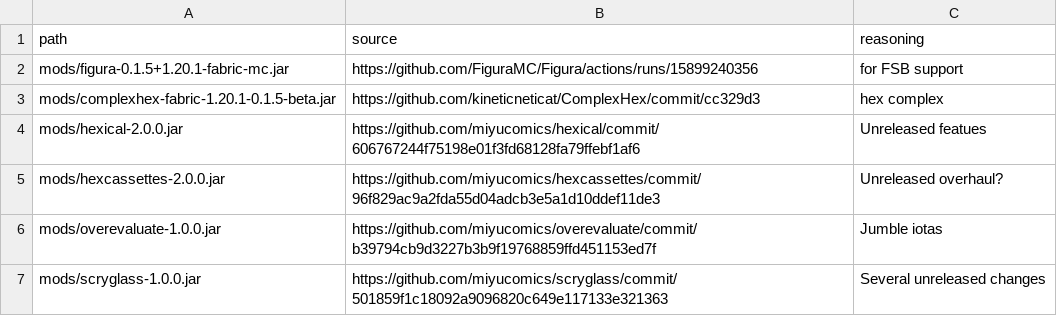
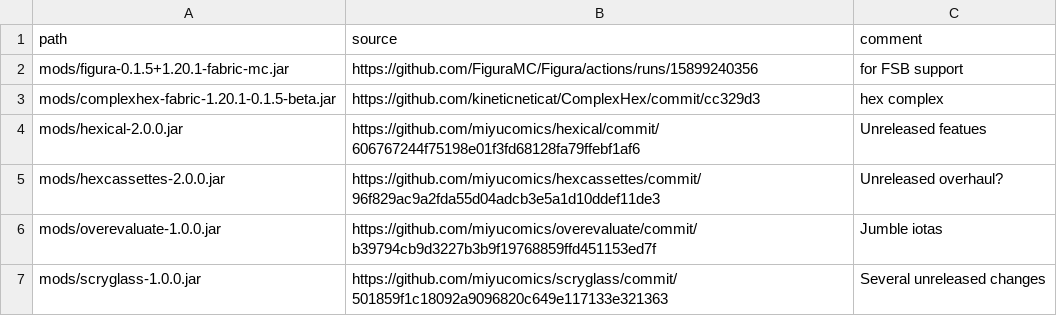
Before and after one commit to abilliontrillionstars/hexxy4, a CSV file: jarSources.csv, drawn as a sheet.

Commit message:
tweak jarSources.csv

```diff
--- a/jarSources.csv
+++ b/jarSources.csv
@@ -1,2 +1,2 @@
-path,source,reasoning
+path,source,comment
 mods/figura-0.1.5+1.20.1-fabric-mc.jar,https://github.com/FiguraMC/Figura/actions/runs/15899240356,for FSB support
```
